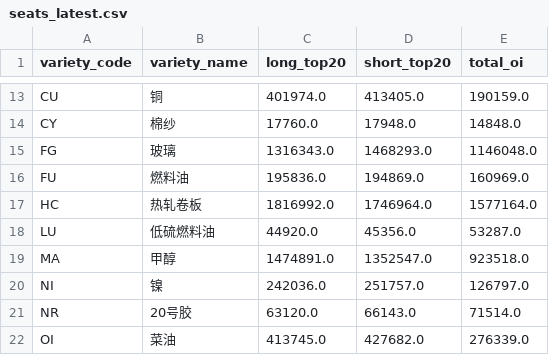
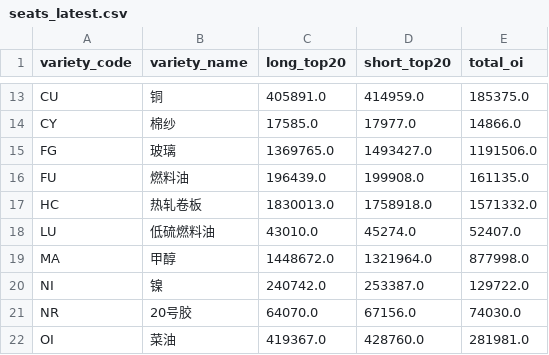
Before and after one commit to xinyuzhao526-arch/Futures-Dashboard, a CSV file: data/seats_latest.csv, drawn as a sheet; only a part is shown, gaps mark what is left out; the diff covers the shown part only; the diff names each change by its address in the sheet, - before the commit and + after, or states it on an @@ line.

```diff
--- a/data/seats_latest.csv
+++ b/data/seats_latest.csv
-C13 (long_top20): 401974.0
+C13 (long_top20): 405891.0
-D13 (short_top20): 413405.0
+D13 (short_top20): 414959.0
-E13 (total_oi): 190159.0
+E13 (total_oi): 185375.0
-C14 (long_top20): 17760.0
+C14 (long_top20): 17585.0
-D14 (short_top20): 17948.0
+D14 (short_top20): 17977.0
-E14 (total_oi): 14848.0
+E14 (total_oi): 14866.0
-C15 (long_top20): 1316343.0
+C15 (long_top20): 1369765.0
-D15 (short_top20): 1468293.0
+D15 (short_top20): 1493427.0
-E15 (total_oi): 1146048.0
+E15 (total_oi): 1191506.0
-C16 (long_top20): 195836.0
+C16 (long_top20): 196439.0
-D16 (short_top20): 194869.0
+D16 (short_top20): 199908.0
-E16 (total_oi): 160969.0
+E16 (total_oi): 161135.0
-C17 (long_top20): 1816992.0
+C17 (long_top20): 1830013.0
-D17 (short_top20): 1746964.0
+D17 (short_top20): 1758918.0
-E17 (total_oi): 1577164.0
+E17 (total_oi): 1571332.0
-C18 (long_top20): 44920.0
+C18 (long_top20): 43010.0
-D18 (short_top20): 45356.0
+D18 (short_top20): 45274.0
-E18 (total_oi): 53287.0
+E18 (total_oi): 52407.0
-C19 (long_top20): 1474891.0
+C19 (long_top20): 1448672.0
-D19 (short_top20): 1352547.0
+D19 (short_top20): 1321964.0
-E19 (total_oi): 923518.0
+E19 (total_oi): 877998.0
-C20 (long_top20): 242036.0
+C20 (long_top20): 240742.0
-D20 (short_top20): 251757.0
+D20 (short_top20): 253387.0
-E20 (total_oi): 126797.0
+E20 (total_oi): 129722.0
-C21 (long_top20): 63120.0
+C21 (long_top20): 64070.0
-D21 (short_top20): 66143.0
+D21 (short_top20): 67156.0
-E21 (total_oi): 71514.0
+E21 (total_oi): 74030.0
-C22 (long_top20): 413745.0
+C22 (long_top20): 419367.0
-D22 (short_top20): 427682.0
+D22 (short_top20): 428760.0
-E22 (total_oi): 276339.0
+E22 (total_oi): 281981.0
```
Also changed, not shown: 94 edited cells elsewhere in this file, data/snapshot_latest.csv, 3 other files.
